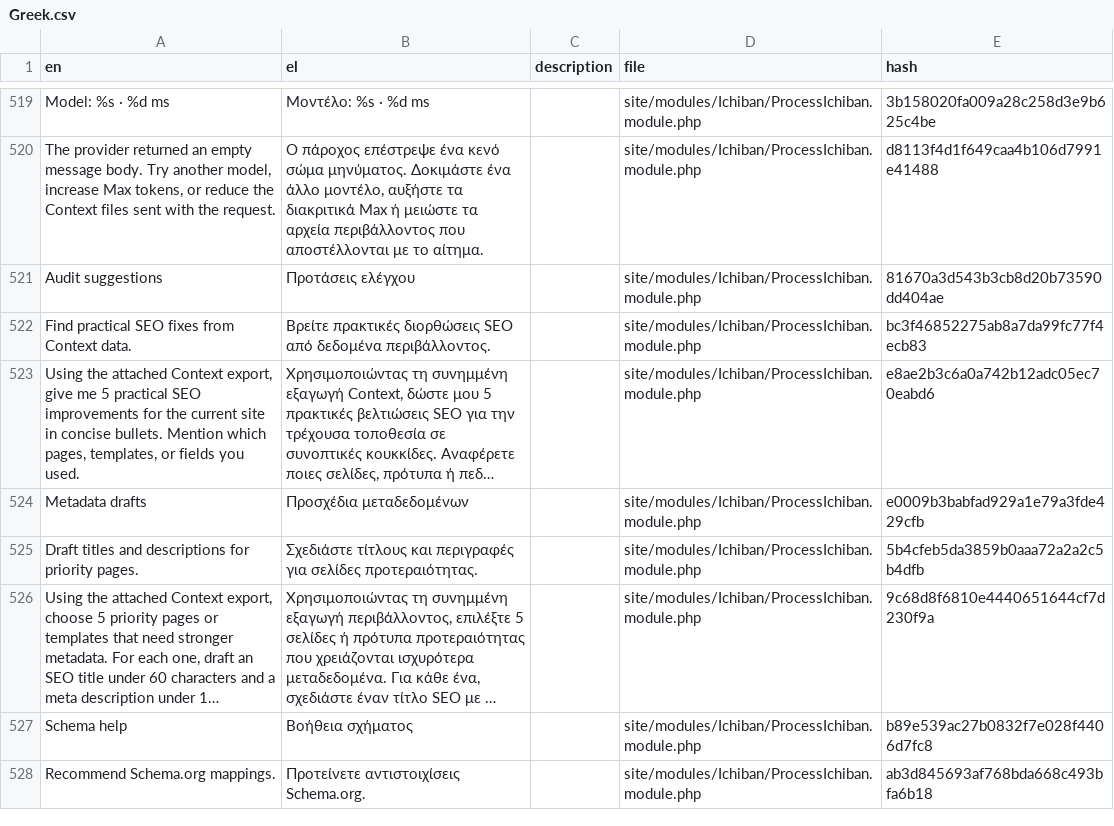
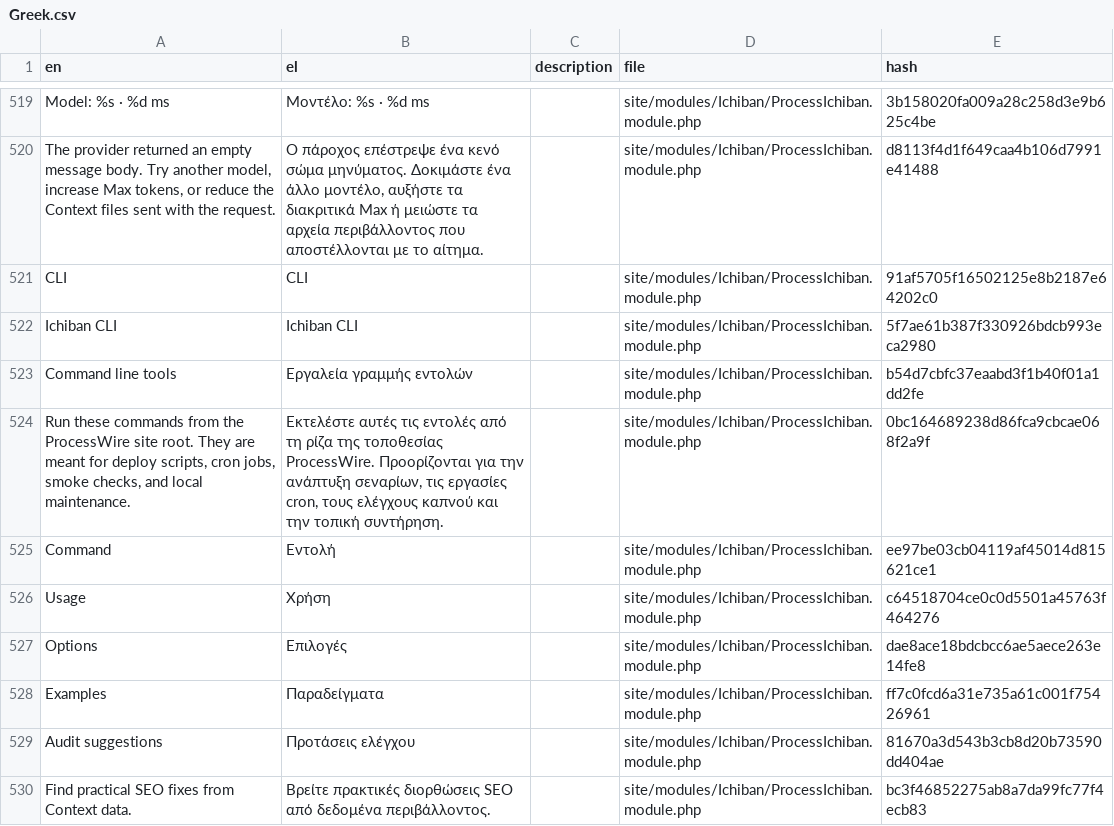
Before and after one commit to mxmsmnv/Ichiban, a CSV file: languages/Greek.csv, drawn as a sheet; only a part is shown, gaps mark what is left out; the shorter side is filled out with more unchanged rows; long unchanged cells end in …; the diff names each change by its address in the sheet, - before the commit and + after, or states it on an @@ line.

Commit message:
Add Ichiban CLI commands

```diff
--- a/languages/Greek.csv
+++ b/languages/Greek.csv
+row 521: CLI | CLI |  | site/modules/Ichiban/ProcessIchiban.module.php | 91af5705f16502125e8b2187e64202c0
+row 522: Ichiban CLI | Ichiban CLI |  | site/modules/Ichiban/ProcessIchiban.module.php | 5f7ae61b387f330926bdcb993eca2980
+row 523: Command line tools | Εργαλεία γραμμής εντολών |  | site/modules/Ichiban/ProcessIchiban.module.php | b54d7cbfc37eaabd3f1b40f01a1dd2fe
+row 524: Run these commands from the ProcessWire site root. They are meant for deploy scripts, cron jobs, smoke checks, and local maintenance. | Εκτελέστε αυτές τις εντολές από τη ρίζα της τοποθεσίας ProcessWire. Προορίζονται για την ανάπτυξη σεναρίων, τις εργασίες cron, τους ελέγχους καπνού και την τοπική συντήρηση. |  | site/modules/Ichiban/ProcessIchiban.module.php | 0bc164689238d86fca9cbcae068f2a9f
+row 525: Command | Εντολή |  | site/modules/Ichiban/ProcessIchiban.module.php | ee97be03cb04119af45014d815621ce1
+row 526: Usage | Χρήση |  | site/modules/Ichiban/ProcessIchiban.module.php | c64518704ce0c0d5501a45763f464276
+row 527: Options | Επιλογές |  | site/modules/Ichiban/ProcessIchiban.module.php | dae8ace18bdcbcc6ae5aece263e14fe8
+row 528: Examples | Παραδείγματα |  | site/modules/Ichiban/ProcessIchiban.module.php | ff7c0fcd6a31e735a61c001f75426961
```
Also changed, not shown: languages/Bulgarian.csv, languages/Macedonian.csv, 38 other files.
